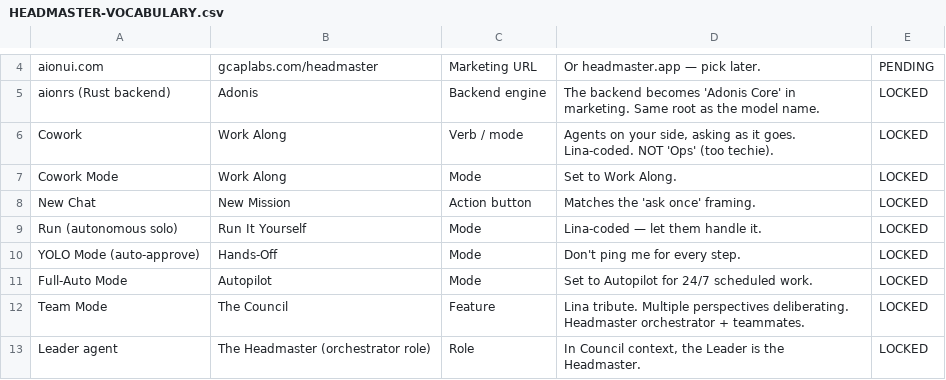
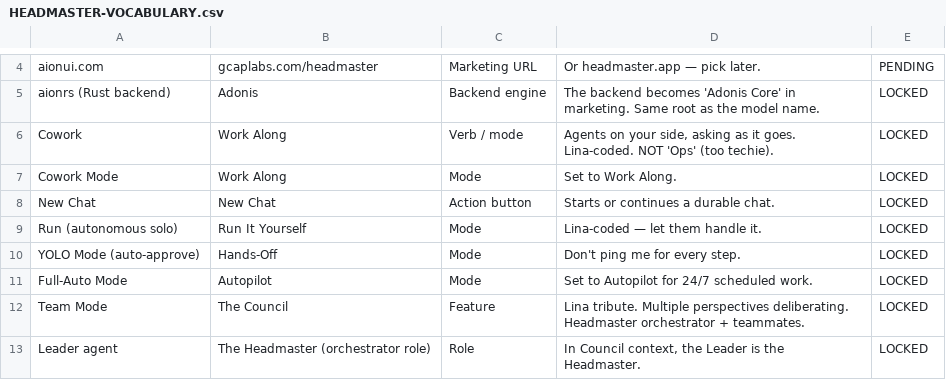
Before and after one commit to mutvayzz-sys/gcaplabs-headmasterUI, a CSV file: docs/white-label/HEADMASTER-VOCABULARY.csv, drawn as a sheet; only a part is shown, gaps mark what is left out.

```diff
--- a/docs/white-label/HEADMASTER-VOCABULARY.csv
+++ b/docs/white-label/HEADMASTER-VOCABULARY.csv
@@ -7,3 +7,3 @@ Cowork,Work Along,Verb / mode,"Agents on your side, asking as it goes. Lina-code
 Cowork Mode,Work Along,Mode,Set to Work Along.,LOCKED
-New Chat,New Mission,Action button,Matches the 'ask once' framing.,LOCKED
+New Chat,New Chat,Action button,Starts or continues a durable chat.,LOCKED
 Run (autonomous solo),Run It Yourself,Mode,Lina-coded — let them handle it.,LOCKED
```
Also changed, not shown: 32 other files.
